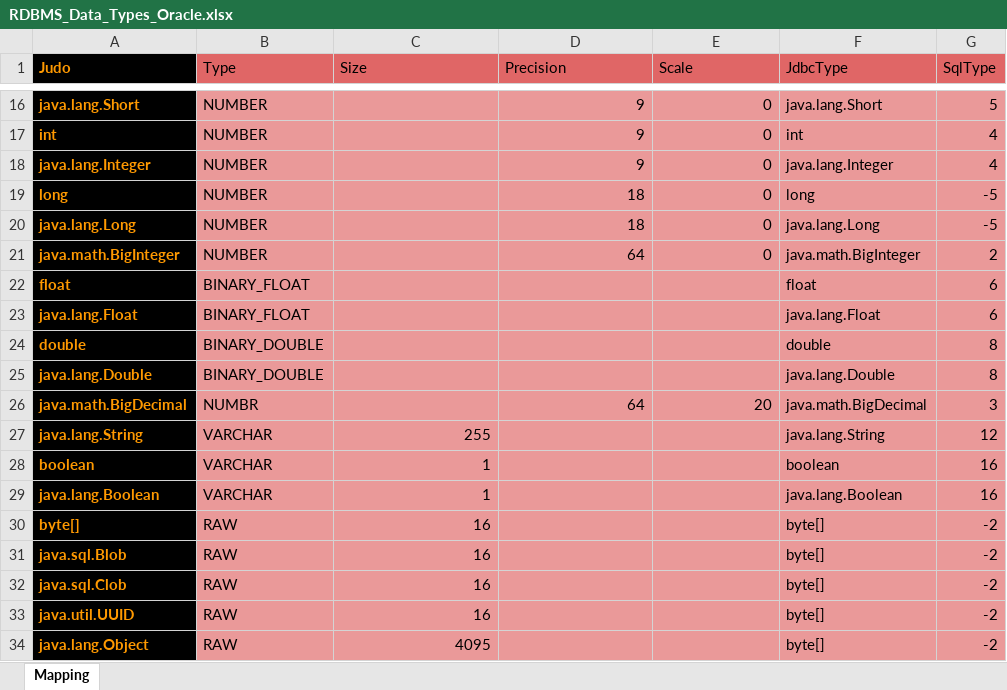
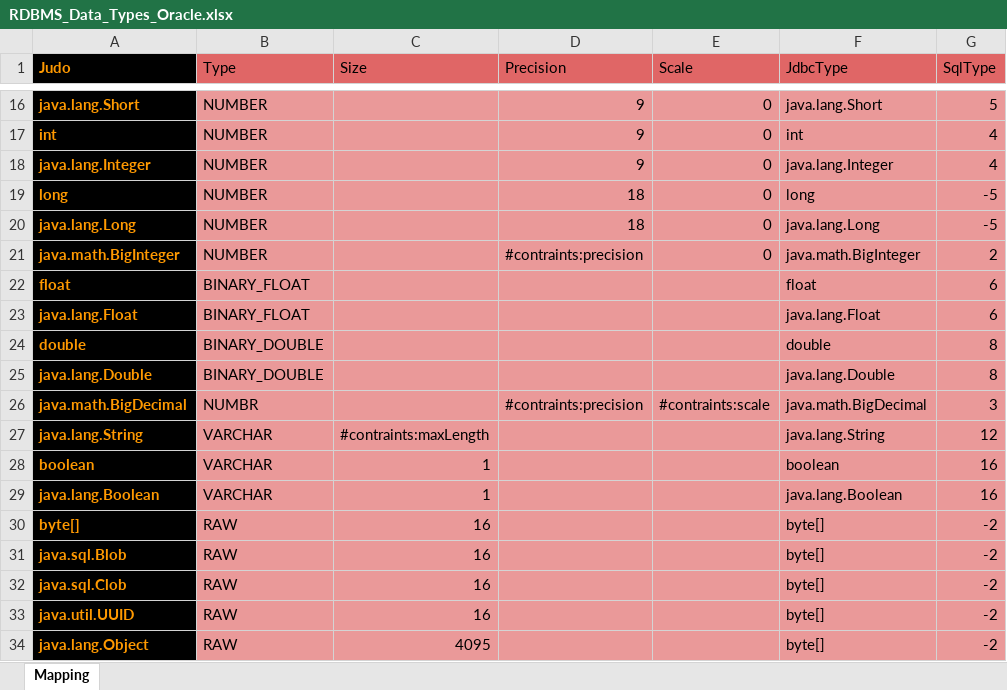
Before and after one commit to BlackBeltTechnology/judo-tatami-core, an Excel workbook: judo-tatami-asm2rdbms/model/RDBMS_Data_Types_Oracle.xlsx, sheet Mapping, drawn as a sheet; only a part is shown, gaps mark what is left out; values as stored, in another font and other column widths than the file's, no borders; the diff names each change by its address in the sheet, - before the commit and + after, or states it on an @@ line.

```diff
--- a/judo-tatami-asm2rdbms/model/RDBMS_Data_Types_Oracle.xlsx (sheet Mapping)
+++ b/judo-tatami-asm2rdbms/model/RDBMS_Data_Types_Oracle.xlsx (sheet Mapping)
-D21 (Precision): 64
+D21 (Precision): #contraints:precision
-D26 (Precision): 64
+D26 (Precision): #contraints:precision
-E26 (Scale): 20
+E26 (Scale): #contraints:scale
-C27 (Size): 255
+C27 (Size): #contraints:maxLength
```
Also changed, not shown: judo-tatami-asm2rdbms/model/RDBMS_Data_Types_Hsqldb.xlsx, judo-tatami-asm2rdbms/model/RDBMS_Data_Types_Postgres.xlsx, 5 other files.
